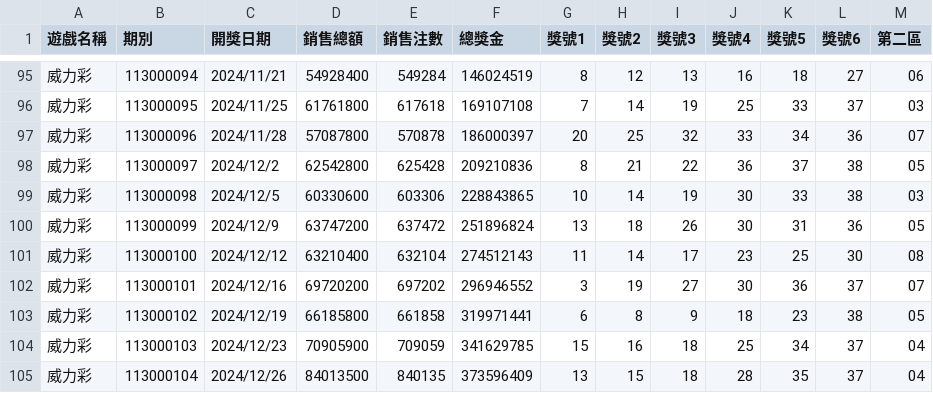
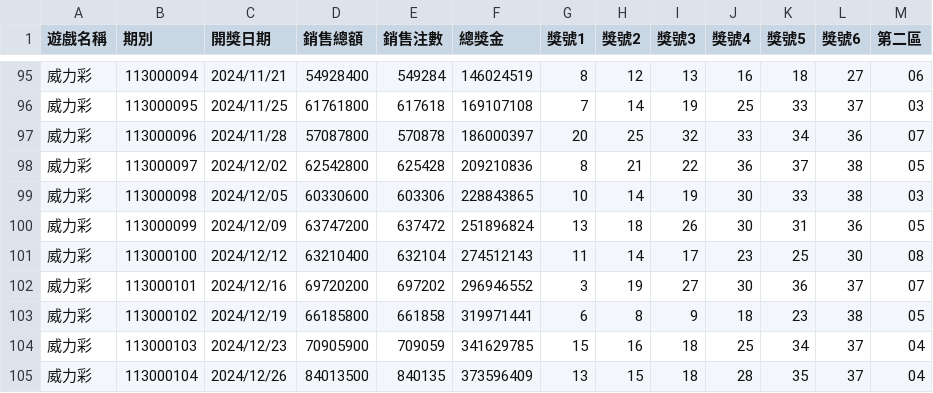
Before and after one commit to cyc6221/I-want-big-John, a CSV file: research/by-game/638/638_2024.csv, drawn as a sheet; only a part is shown, gaps mark what is left out.

Commit message:
Normalize 638 date format in 2024 research files

```diff
--- a/research/by-game/638/638_2024.csv
+++ b/research/by-game/638/638_2024.csv
@@ -97,5 +97,5 @@
 威力彩,113000096,2024/11/28,57087800,570878,186000397,20,25,32,33,34,36,07
-威力彩,113000097,2024/12/2,62542800,625428,209210836,8,21,22,36,37,38,05
-威力彩,113000098,2024/12/5,60330600,603306,228843865,10,14,19,30,33,38,03
-威力彩,113000099,2024/12/9,63747200,637472,251896824,13,18,26,30,31,36,05
+威力彩,113000097,2024/12/02,62542800,625428,209210836,8,21,22,36,37,38,05
+威力彩,113000098,2024/12/05,60330600,603306,228843865,10,14,19,30,33,38,03
+威力彩,113000099,2024/12/09,63747200,637472,251896824,13,18,26,30,31,36,05
 威力彩,113000100,2024/12/12,63210400,632104,274512143,11,14,17,23,25,30,08
```
Also changed, not shown: research/derived/638_all_years.csv.
